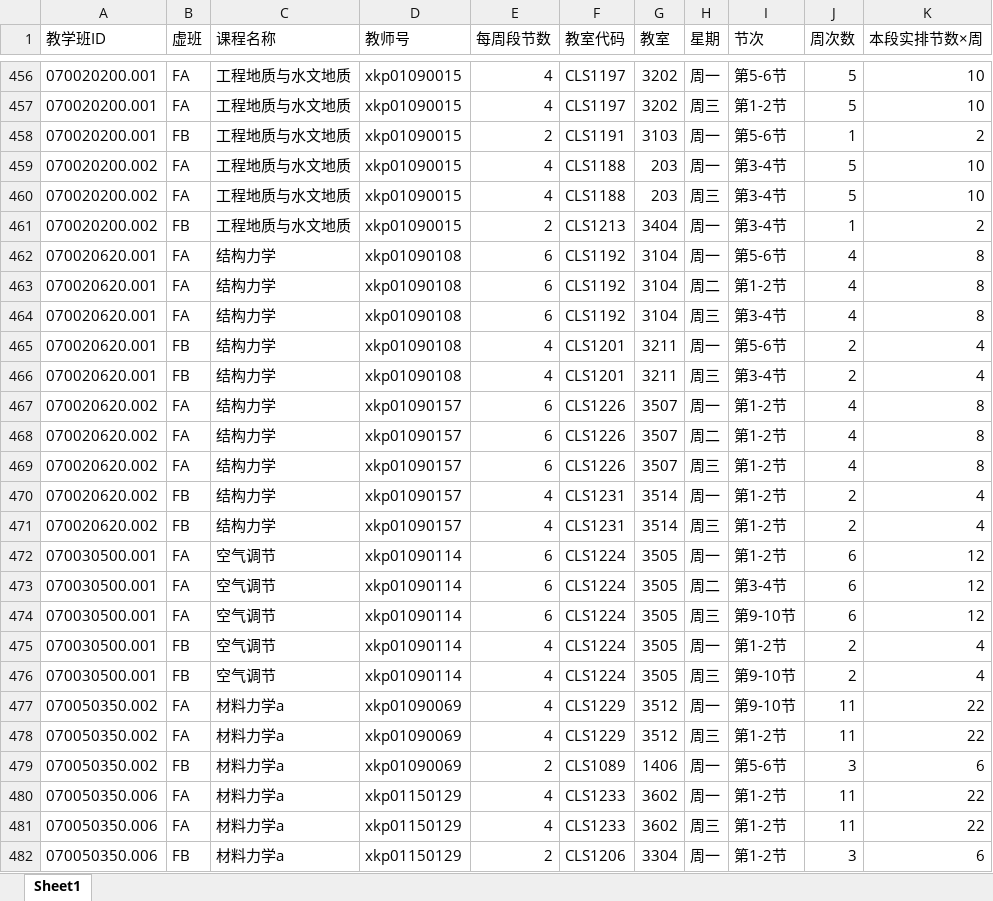
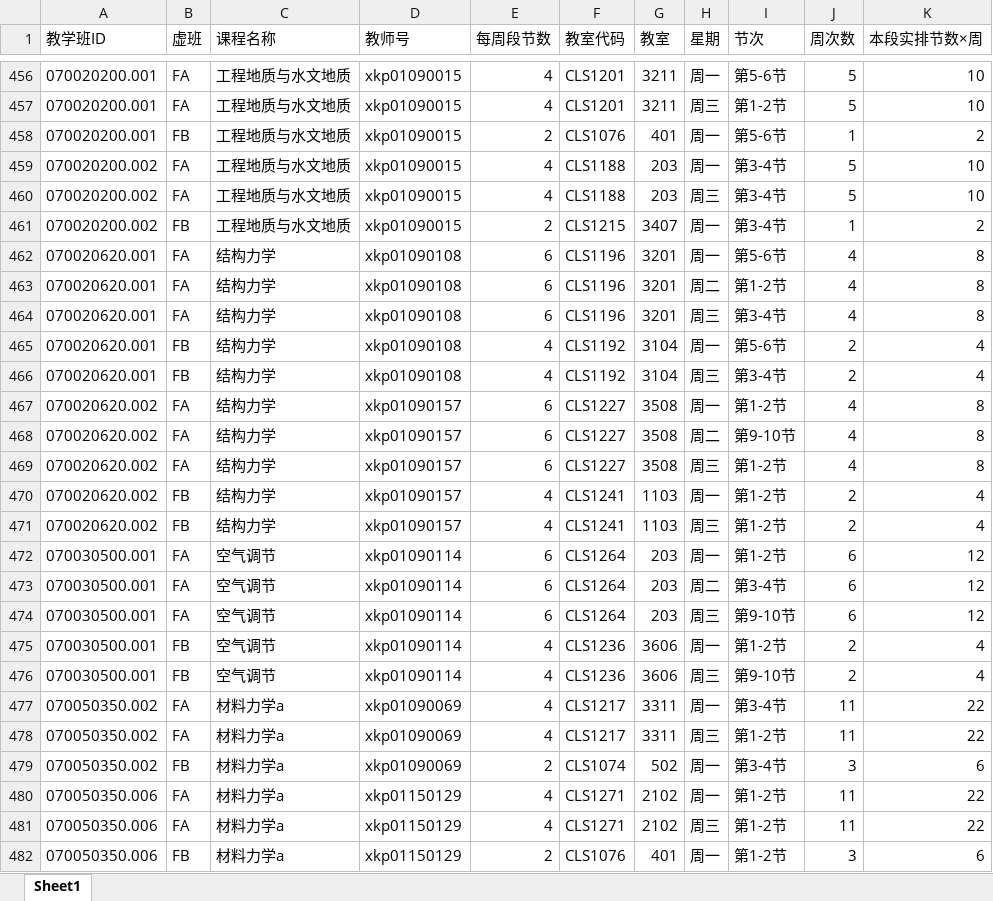
Before and after one commit to qingxial/timetable, an Excel workbook: 排课结果/小数课局部重排明细.xlsx, sheet Sheet1, drawn as a sheet; only a part is shown, gaps mark what is left out; values as stored, in another font and other column widths than the file's, no borders; the diff covers the shown part only; the diff names each change by its address in the sheet, - before the commit and + after, or states it on an @@ line.

```diff
--- a/排课结果/小数课局部重排明细.xlsx (sheet Sheet1)
+++ b/排课结果/小数课局部重排明细.xlsx (sheet Sheet1)
-F456:F457 (教室代码): CLS1197
+F456:F457 (教室代码): CLS1201
-G456:G457 (教室): 3202
+G456:G457 (教室): 3211
-F458 (教室代码): CLS1191
+F458 (教室代码): CLS1076
-G458 (教室): 3103
+G458 (教室): 401
-F461 (教室代码): CLS1213
+F461 (教室代码): CLS1215
-G461 (教室): 3404
+G461 (教室): 3407
-F462:F464 (教室代码): CLS1192
+F462:F464 (教室代码): CLS1196
-G462:G464 (教室): 3104
+G462:G464 (教室): 3201
-F465:F466 (教室代码): CLS1201
+F465:F466 (教室代码): CLS1192
-G465:G466 (教室): 3211
+G465:G466 (教室): 3104
-F467:F469 (教室代码): CLS1226
+F467:F469 (教室代码): CLS1227
-G467:G469 (教室): 3507
+G467:G469 (教室): 3508
-I468 (节次): 第1-2节
+I468 (节次): 第9-10节
-F470:F471 (教室代码): CLS1231
+F470:F471 (教室代码): CLS1241
-G470:G471 (教室): 3514
+G470:G471 (教室): 1103
-F472:F474 (教室代码): CLS1224
+F472:F474 (教室代码): CLS1264
-G472:G474 (教室): 3505
+G472:G474 (教室): 203
-F475:F476 (教室代码): CLS1224
+F475:F476 (教室代码): CLS1236
-G475:G476 (教室): 3505
+G475:G476 (教室): 3606
-F477:F478 (教室代码): CLS1229
+F477:F478 (教室代码): CLS1217
-G477:G478 (教室): 3512
+G477:G478 (教室): 3311
-I477 (节次): 第9-10节
+I477 (节次): 第3-4节
-F479 (教室代码): CLS1089
+F479 (教室代码): CLS1074
-G479 (教室): 1406
+G479 (教室): 502
-I479 (节次): 第5-6节
+I479 (节次): 第3-4节
-F480:F481 (教室代码): CLS1233
+F480:F481 (教室代码): CLS1271
-G480:G481 (教室): 3602
+G480:G481 (教室): 2102
-F482 (教室代码): CLS1206
+F482 (教室代码): CLS1076
-G482 (教室): 3304
+G482 (教室): 401
```
Also changed, not shown: 29 added rows and 1565 edited cells elsewhere in this sheet, 排课结果/全部调整结果.xlsx, 排课结果/调课后的整体结果.xlsx, 19 other files.
